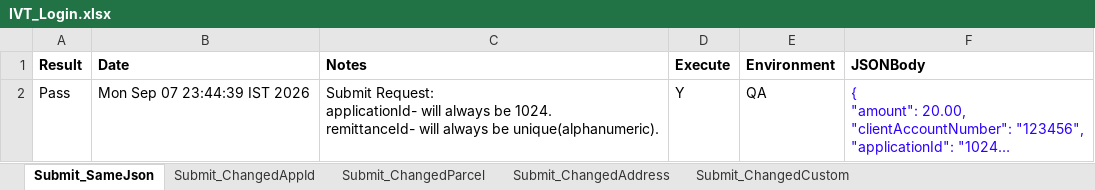
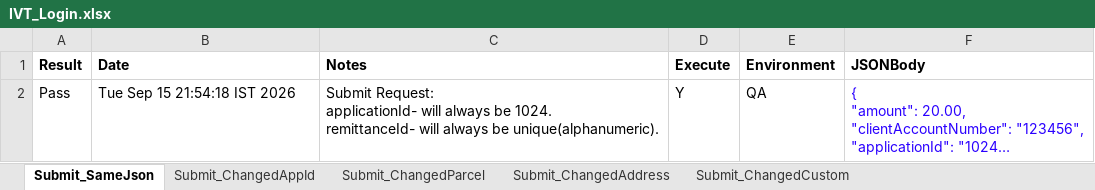
Before and after one commit to dcusend/VPS-Katalon, an Excel workbook: KatalonData/IVT/IVT_Login.xlsx, sheet Submit_SameJson, drawn as a sheet; long unchanged cells end in …; values as stored, in another font and other column widths than the file's, no borders; the diff names each change by its address in the sheet, - before the commit and + after, or states it on an @@ line.

```diff
--- a/KatalonData/IVT/IVT_Login.xlsx (sheet Submit_SameJson)
+++ b/KatalonData/IVT/IVT_Login.xlsx (sheet Submit_SameJson)
-B2 (Date): Mon Sep 07 23:44:39 IST 2026
+B2 (Date): Tue Sep 15 21:54:18 IST 2026
```
Also changed, not shown: KatalonData/IVT/IVT_SameJSON_UI.xlsx, 49 other files.
